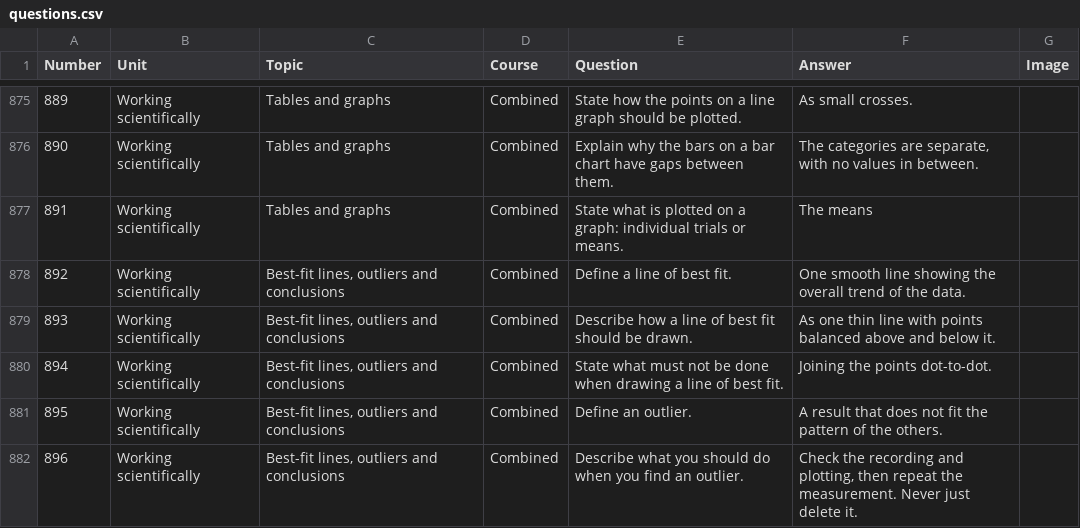
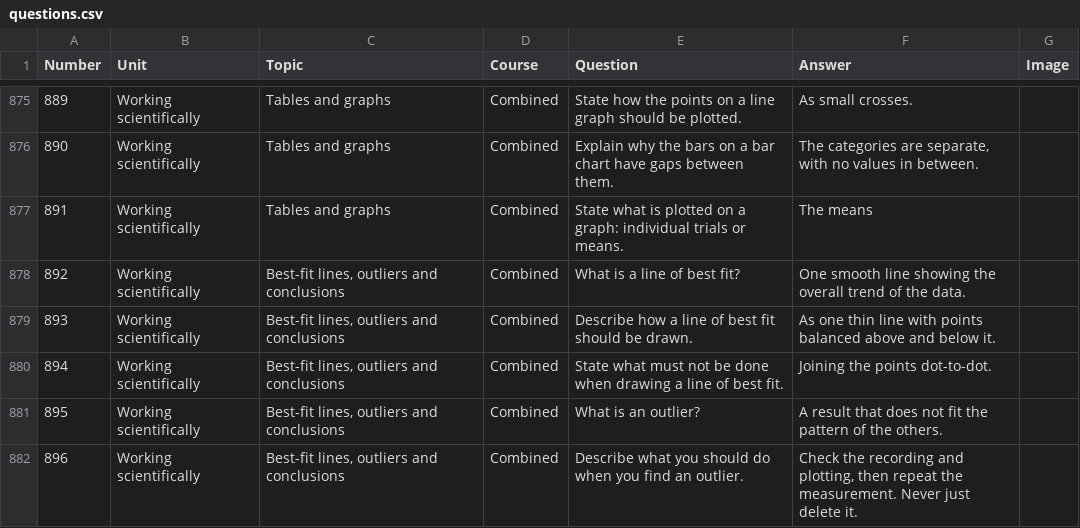
Before and after one commit to panphy/panphy.github.io, a CSV file: beta/do_now/questions.csv, drawn as a sheet; only a part is shown, gaps mark what is left out; the diff covers the shown part only; the diff names each change by its address in the sheet, - before the commit and + after, or states it on an @@ line.

```diff
--- a/beta/do_now/questions.csv
+++ b/beta/do_now/questions.csv
-E878 (Question): Define a line of best fit.
+E878 (Question): What is a line of best fit?
-E881 (Question): Define an outlier.
+E881 (Question): What is an outlier?
```
Also changed, not shown: 63 edited cells elsewhere in this file, 28 other files.
